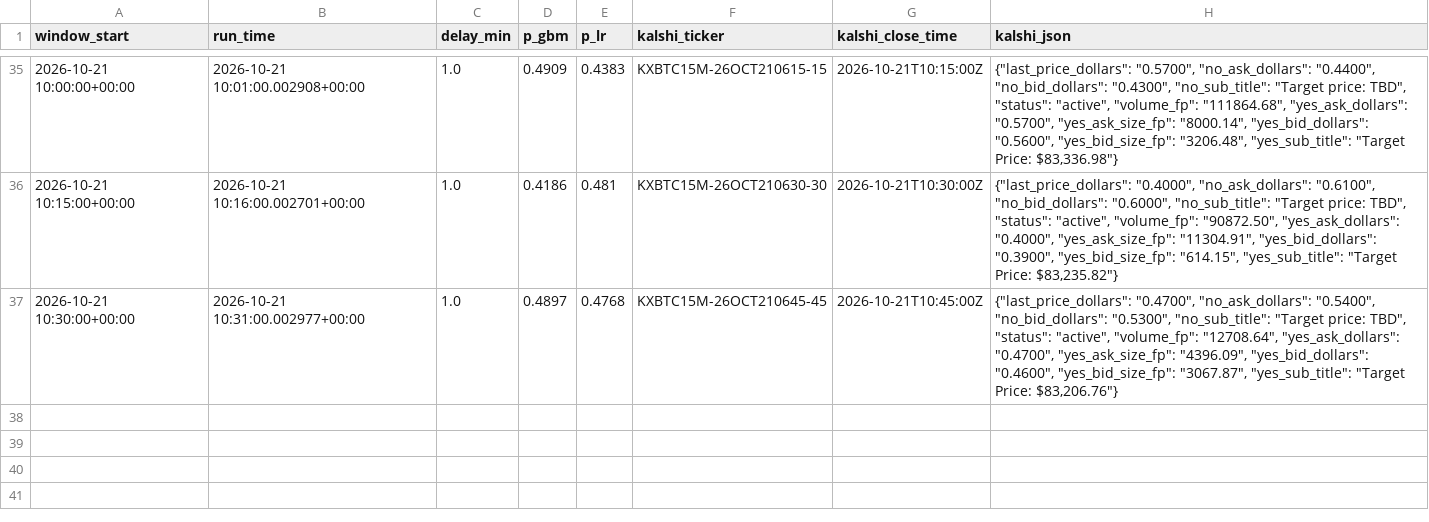
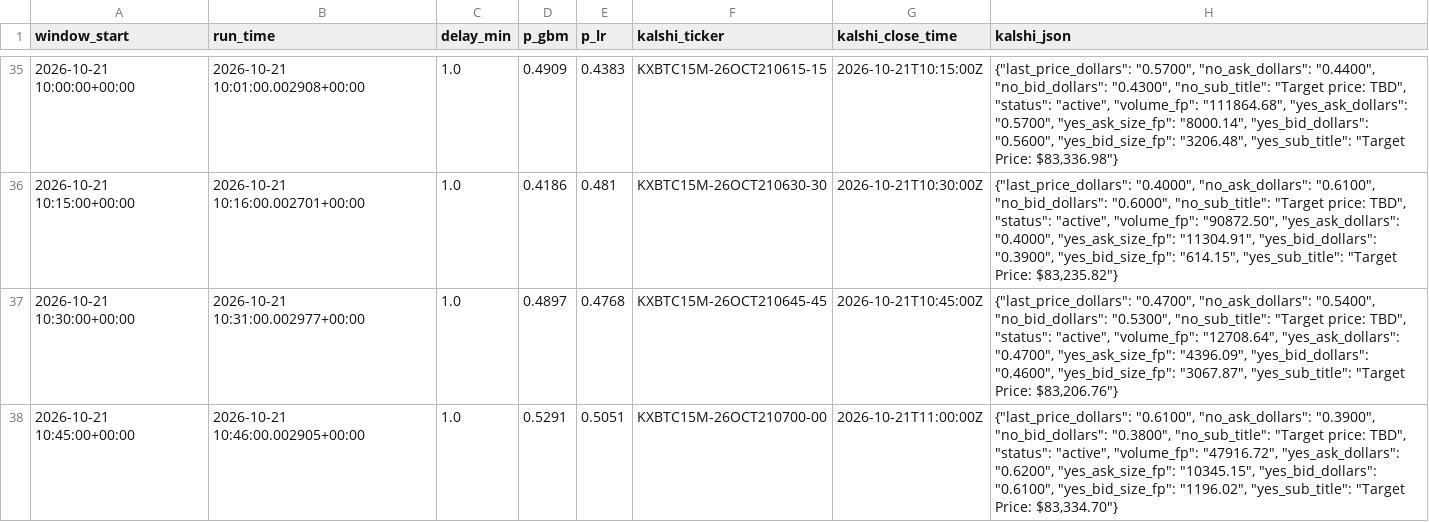
Before and after one commit to jfmoney1222/btc-logger, a CSV file: predictions.csv, drawn as a sheet; only a part is shown, gaps mark what is left out; the diff names each change by its address in the sheet, - before the commit and + after, or states it on an @@ line.

Commit message:
log

```diff
--- a/predictions.csv
+++ b/predictions.csv
+row 38: 2026-10-21 10:45:00+00:00 | 2026-10-21 10:46:00.002905+00:00 | 1.0 | 0.5291 | 0.5051 | KXBTC15M-26OCT210700-00 | 2026-10-21T11:00:00Z | {"last_price_dollars": "0.6100", "no_ask_dollars": "0.3900", "no_bid_dollars": "0.3800", "no_sub_title": "Target price: TBD", "status": "active", "volume_fp": "47916.72", "yes_ask_dollars": "0.6200", "yes_ask_size_fp": "10345.15", "yes_bid_dollars": "0.6100", "yes_bid_size_fp": "1196.02", "yes_sub_title": "Target Price: $83,334.70"}
```
